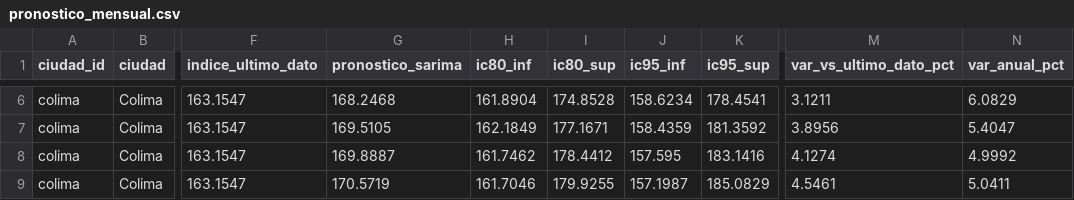
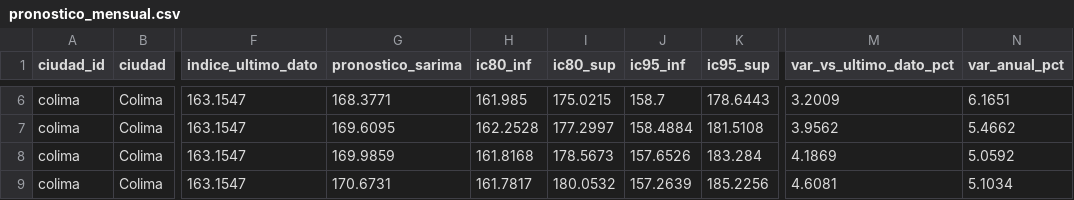
Before and after one commit to 23460521-commits/tdl-observatorio-electrico, a CSV file: data/oro/pronostico_mensual.csv, drawn as a sheet; only a part is shown, gaps mark what is left out; the diff covers the shown part only; the diff names each change by its address in the sheet, - before the commit and + after, or states it on an @@ line.

```diff
--- a/data/oro/pronostico_mensual.csv
+++ b/data/oro/pronostico_mensual.csv
-G6 (pronostico_sarima): 168.2468
+G6 (pronostico_sarima): 168.3771
-H6 (ic80_inf): 161.8904
+H6 (ic80_inf): 161.985
-I6 (ic80_sup): 174.8528
+I6 (ic80_sup): 175.0215
-J6 (ic95_inf): 158.6234
+J6 (ic95_inf): 158.7
-K6 (ic95_sup): 178.4541
+K6 (ic95_sup): 178.6443
-M6 (var_vs_ultimo_dato_pct): 3.1211
+M6 (var_vs_ultimo_dato_pct): 3.2009
-N6 (var_anual_pct): 6.0829
+N6 (var_anual_pct): 6.1651
-G7 (pronostico_sarima): 169.5105
+G7 (pronostico_sarima): 169.6095
-H7 (ic80_inf): 162.1849
+H7 (ic80_inf): 162.2528
-I7 (ic80_sup): 177.1671
+I7 (ic80_sup): 177.2997
-J7 (ic95_inf): 158.4359
+J7 (ic95_inf): 158.4884
-K7 (ic95_sup): 181.3592
+K7 (ic95_sup): 181.5108
-M7 (var_vs_ultimo_dato_pct): 3.8956
+M7 (var_vs_ultimo_dato_pct): 3.9562
-N7 (var_anual_pct): 5.4047
+N7 (var_anual_pct): 5.4662
-G8 (pronostico_sarima): 169.8887
+G8 (pronostico_sarima): 169.9859
-H8 (ic80_inf): 161.7462
+H8 (ic80_inf): 161.8168
-I8 (ic80_sup): 178.4412
+I8 (ic80_sup): 178.5673
-J8 (ic95_inf): 157.595
+J8 (ic95_inf): 157.6526
-K8 (ic95_sup): 183.1416
+K8 (ic95_sup): 183.284
-M8 (var_vs_ultimo_dato_pct): 4.1274
+M8 (var_vs_ultimo_dato_pct): 4.1869
-N8 (var_anual_pct): 4.9992
+N8 (var_anual_pct): 5.0592
-G9 (pronostico_sarima): 170.5719
+G9 (pronostico_sarima): 170.6731
-H9 (ic80_inf): 161.7046
+H9 (ic80_inf): 161.7817
-I9 (ic80_sup): 179.9255
+I9 (ic80_sup): 180.0532
-J9 (ic95_inf): 157.1987
+J9 (ic95_inf): 157.2639
-K9 (ic95_sup): 185.0829
+K9 (ic95_sup): 185.2256
-M9 (var_vs_ultimo_dato_pct): 4.5461
+M9 (var_vs_ultimo_dato_pct): 4.6081
-N9 (var_anual_pct): 5.0411
+N9 (var_anual_pct): 5.1034
```
Also changed, not shown: 140 edited cells elsewhere in this file, calidad/bitacora-captura.csv, calidad/bitacora-pipeline.csv, 9 other files.
